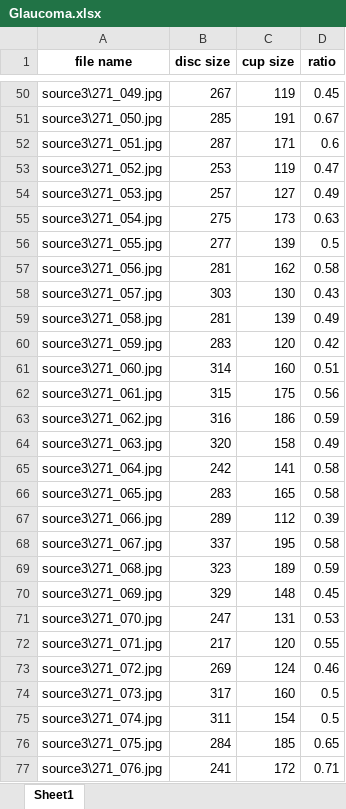
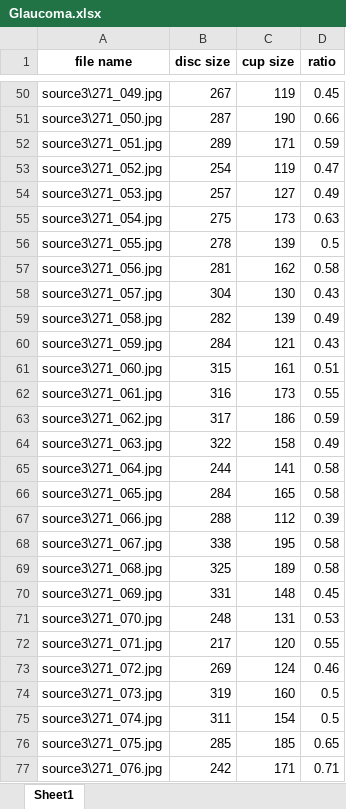
Before and after one commit to sunnyCUD/we_want_some_eyes_donut, an Excel workbook: Glaucoma.xlsx, sheet Sheet1, drawn as a sheet; only a part is shown, gaps mark what is left out; values as stored, in another font and other column widths than the file's, no borders; the diff covers the shown part only; the diff names each change by its address in the sheet, - before the commit and + after, or states it on an @@ line.

```diff
--- a/Glaucoma.xlsx (sheet Sheet1)
+++ b/Glaucoma.xlsx (sheet Sheet1)
-B51 (disc size): 285
+B51 (disc size): 287
-C51 (cup size): 191
+C51 (cup size): 190
-D51 (ratio): 0.67
+D51 (ratio): 0.66
-B52 (disc size): 287
+B52 (disc size): 289
-D52 (ratio): 0.6
+D52 (ratio): 0.59
-B53 (disc size): 253
+B53 (disc size): 254
-B56 (disc size): 277
+B56 (disc size): 278
-B58 (disc size): 303
+B58 (disc size): 304
-B59 (disc size): 281
+B59 (disc size): 282
-B60 (disc size): 283
+B60 (disc size): 284
-C60 (cup size): 120
+C60 (cup size): 121
-D60 (ratio): 0.42
+D60 (ratio): 0.43
-B61 (disc size): 314
+B61 (disc size): 315
-C61 (cup size): 160
+C61 (cup size): 161
-B62 (disc size): 315
+B62 (disc size): 316
-C62 (cup size): 175
+C62 (cup size): 173
-D62 (ratio): 0.56
+D62 (ratio): 0.55
-B63 (disc size): 316
+B63 (disc size): 317
-B64 (disc size): 320
+B64 (disc size): 322
-B65 (disc size): 242
+B65 (disc size): 244
-B66 (disc size): 283
+B66 (disc size): 284
-B67 (disc size): 289
+B67 (disc size): 288
-B68 (disc size): 337
+B68 (disc size): 338
-B69 (disc size): 323
+B69 (disc size): 325
-D69 (ratio): 0.59
+D69 (ratio): 0.58
-B70 (disc size): 329
+B70 (disc size): 331
-B71 (disc size): 247
+B71 (disc size): 248
-B74 (disc size): 317
+B74 (disc size): 319
-B76 (disc size): 284
+B76 (disc size): 285
-B77 (disc size): 241
+B77 (disc size): 242
-C77 (cup size): 172
+C77 (cup size): 171
```
Also changed, not shown: 66 edited cells elsewhere in this sheet, 1 other file.
